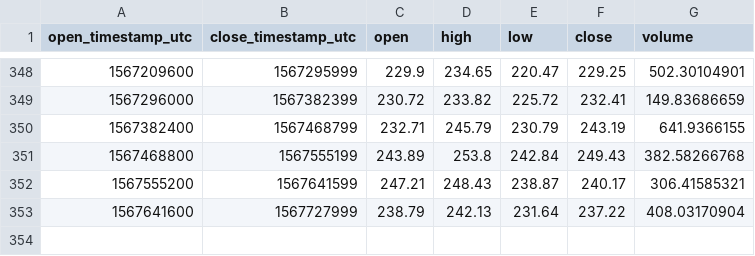
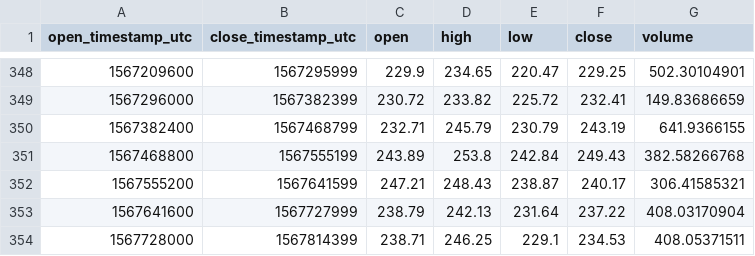
Before and after one commit to cryptobigbro/coinbasepro-BCH-GBP, a CSV file: coinbasepro-BCH-GBP-1d.csv, drawn as a sheet; only a part is shown, gaps mark what is left out; the diff names each change by its address in the sheet, - before the commit and + after, or states it on an @@ line.

```diff
--- a/coinbasepro-BCH-GBP-1d.csv
+++ b/coinbasepro-BCH-GBP-1d.csv
+row 354: 1567728000 | 1567814399 | 238.71 | 246.25 | 229.1 | 234.53 | 408.05371511
```
Also changed, not shown: coinbasepro-BCH-GBP-1h.csv, 1 other file.
